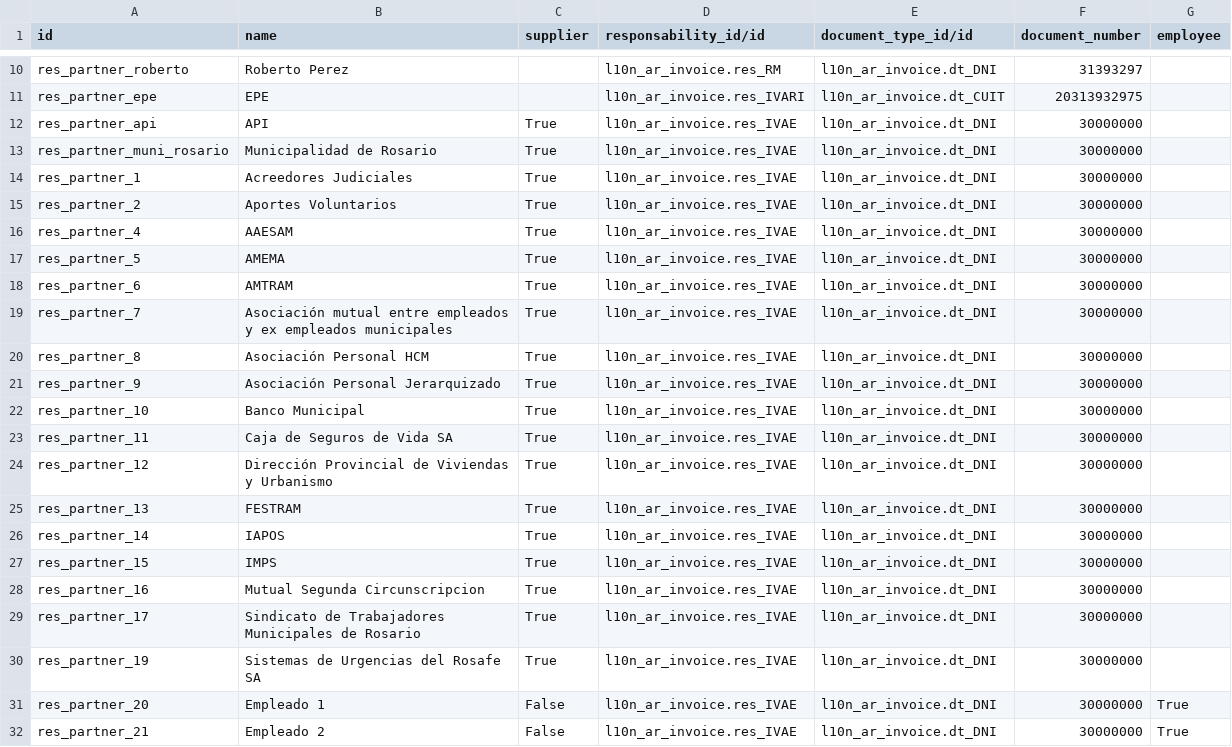
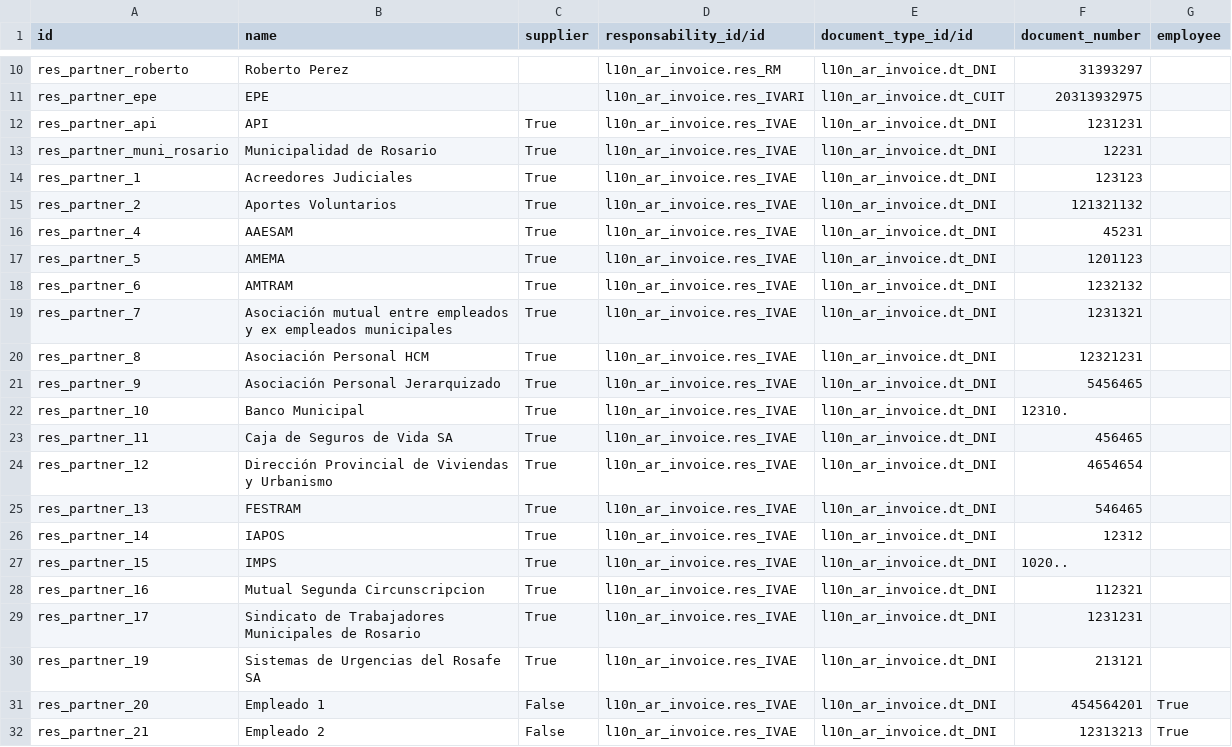
Before and after one commit to ingadhoc/odoo-public-administration, a CSV file: sipreco_public_budget/demo/res.partner.csv, drawn as a sheet; only a part is shown, gaps mark what is left out.

Commit message:
FIX Partners document numbers

```diff
--- a/sipreco_public_budget/demo/res.partner.csv
+++ b/sipreco_public_budget/demo/res.partner.csv
@@ -11,22 +11,22 @@ res_partner_roberto,Roberto Perez,,l10n_ar_invoice.res_RM,l10n_ar_invoice.dt_DNI
 res_partner_epe,EPE,,l10n_ar_invoice.res_IVARI,l10n_ar_invoice.dt_CUIT,20313932975,
-res_partner_api,API,True,l10n_ar_invoice.res_IVAE,l10n_ar_invoice.dt_DNI,30000000,
-res_partner_muni_rosario,Municipalidad de Rosario,True,l10n_ar_invoice.res_IVAE,l10n_ar_invoice.dt_DNI,30000000,
-res_partner_1,Acreedores Judiciales,True,l10n_ar_invoice.res_IVAE,l10n_ar_invoice.dt_DNI,30000000,
-res_partner_2,Aportes Voluntarios,True,l10n_ar_invoice.res_IVAE,l10n_ar_invoice.dt_DNI,30000000,
-res_partner_4,AAESAM,True,l10n_ar_invoice.res_IVAE,l10n_ar_invoice.dt_DNI,30000000,
-res_partner_5,AMEMA,True,l10n_ar_invoice.res_IVAE,l10n_ar_invoice.dt_DNI,30000000,
-res_partner_6,AMTRAM,True,l10n_ar_invoice.res_IVAE,l10n_ar_invoice.dt_DNI,30000000,
-res_partner_7,Asociación mutual entre empleados y ex empleados municipales,True,l10n_ar_invoice.res_IVAE,l10n_ar_invoice.dt_DNI,30000000,
-res_partner_8,Asociación Personal HCM,True,l10n_ar_invoice.res_IVAE,l10n_ar_invoice.dt_DNI,30000000,
-res_partner_9,Asociación Personal Jerarquizado,True,l10n_ar_invoice.res_IVAE,l10n_ar_invoice.dt_DNI,30000000,
-res_partner_10,Banco Municipal,True,l10n_ar_invoice.res_IVAE,l10n_ar_invoice.dt_DNI,30000000,
-res_partner_11,Caja de Seguros de Vida SA,True,l10n_ar_invoice.res_IVAE,l10n_ar_invoice.dt_DNI,30000000,
-res_partner_12,Dirección Provincial de Viviendas y Urbanismo,True,l10n_ar_invoice.res_IVAE,l10n_ar_invoice.dt_DNI,30000000,
-res_partner_13,FESTRAM,True,l10n_ar_invoice.res_IVAE,l10n_ar_invoice.dt_DNI,30000000,
-res_partner_14,IAPOS,True,l10n_ar_invoice.res_IVAE,l10n_ar_invoice.dt_DNI,30000000,
-res_partner_15,IMPS,True,l10n_ar_invoice.res_IVAE,l10n_ar_invoice.dt_DNI,30000000,
-res_partner_16,Mutual Segunda Circunscripcion,True,l10n_ar_invoice.res_IVAE,l10n_ar_invoice.dt_DNI,30000000,
-res_partner_17,Sindicato de Trabajadores Municipales de Rosario,True,l10n_ar_invoice.res_IVAE,l10n_ar_invoice.dt_DNI,30000000,
-res_partner_19,Sistemas de Urgencias del Rosafe SA,True,l10n_ar_invoice.res_IVAE,l10n_ar_invoice.dt_DNI,30000000,
-res_partner_20,Empleado 1,False,l10n_ar_invoice.res_IVAE,l10n_ar_invoice.dt_DNI,30000000,True
-res_partner_21,Empleado 2,False,l10n_ar_invoice.res_IVAE,l10n_ar_invoice.dt_DNI,30000000,True
+res_partner_api,API,True,l10n_ar_invoice.res_IVAE,l10n_ar_invoice.dt_DNI,1231231,
+res_partner_muni_rosario,Municipalidad de Rosario,True,l10n_ar_invoice.res_IVAE,l10n_ar_invoice.dt_DNI,12231,
+res_partner_1,Acreedores Judiciales,True,l10n_ar_invoice.res_IVAE,l10n_ar_invoice.dt_DNI,123123,
+res_partner_2,Aportes Voluntarios,True,l10n_ar_invoice.res_IVAE,l10n_ar_invoice.dt_DNI,121321132,
+res_partner_4,AAESAM,True,l10n_ar_invoice.res_IVAE,l10n_ar_invoice.dt_DNI,45231,
+res_partner_5,AMEMA,True,l10n_ar_invoice.res_IVAE,l10n_ar_invoice.dt_DNI,1201123,
+res_partner_6,AMTRAM,True,l10n_ar_invoice.res_IVAE,l10n_ar_invoice.dt_DNI,1232132,
+res_partner_7,Asociación mutual entre empleados y ex empleados municipales,True,l10n_ar_invoice.res_IVAE,l10n_ar_invoice.dt_DNI,1231321,
+res_partner_8,Asociación Personal HCM,True,l10n_ar_invoice.res_IVAE,l10n_ar_invoice.dt_DNI,12321231,
+res_partner_9,Asociación Personal Jerarquizado,True,l10n_ar_invoice.res_IVAE,l10n_ar_invoice.dt_DNI,5456465,
+res_partner_10,Banco Municipal,True,l10n_ar_invoice.res_IVAE,l10n_ar_invoice.dt_DNI,12310.,
+res_partner_11,Caja de Seguros de Vida SA,True,l10n_ar_invoice.res_IVAE,l10n_ar_invoice.dt_DNI,456465,
+res_partner_12,Dirección Provincial de Viviendas y Urbanismo,True,l10n_ar_invoice.res_IVAE,l10n_ar_invoice.dt_DNI,4654654,
+res_partner_13,FESTRAM,True,l10n_ar_invoice.res_IVAE,l10n_ar_invoice.dt_DNI,546465,
+res_partner_14,IAPOS,True,l10n_ar_invoice.res_IVAE,l10n_ar_invoice.dt_DNI,12312,
+res_partner_15,IMPS,True,l10n_ar_invoice.res_IVAE,l10n_ar_invoice.dt_DNI,1020..,
+res_partner_16,Mutual Segunda Circunscripcion,True,l10n_ar_invoice.res_IVAE,l10n_ar_invoice.dt_DNI,112321,
+res_partner_17,Sindicato de Trabajadores Municipales de Rosario,True,l10n_ar_invoice.res_IVAE,l10n_ar_invoice.dt_DNI,1231231,
+res_partner_19,Sistemas de Urgencias del Rosafe SA,True,l10n_ar_invoice.res_IVAE,l10n_ar_invoice.dt_DNI,213121,
+res_partner_20,Empleado 1,False,l10n_ar_invoice.res_IVAE,l10n_ar_invoice.dt_DNI,454564201,True
+res_partner_21,Empleado 2,False,l10n_ar_invoice.res_IVAE,l10n_ar_invoice.dt_DNI,12313213,True
```
